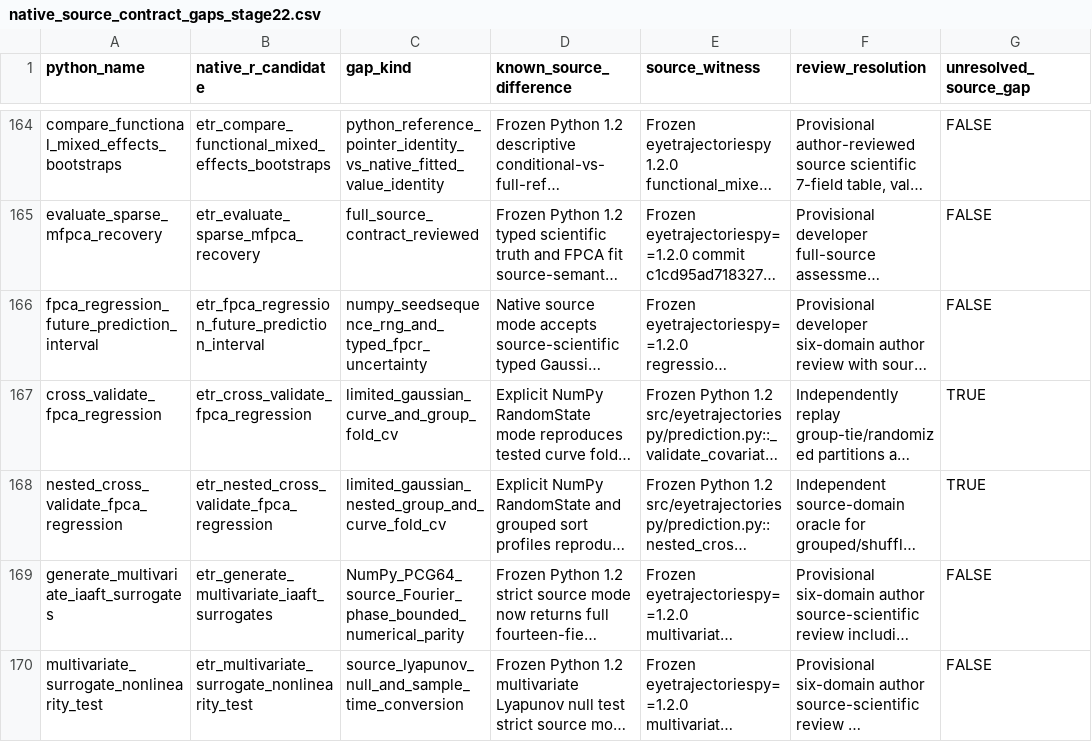
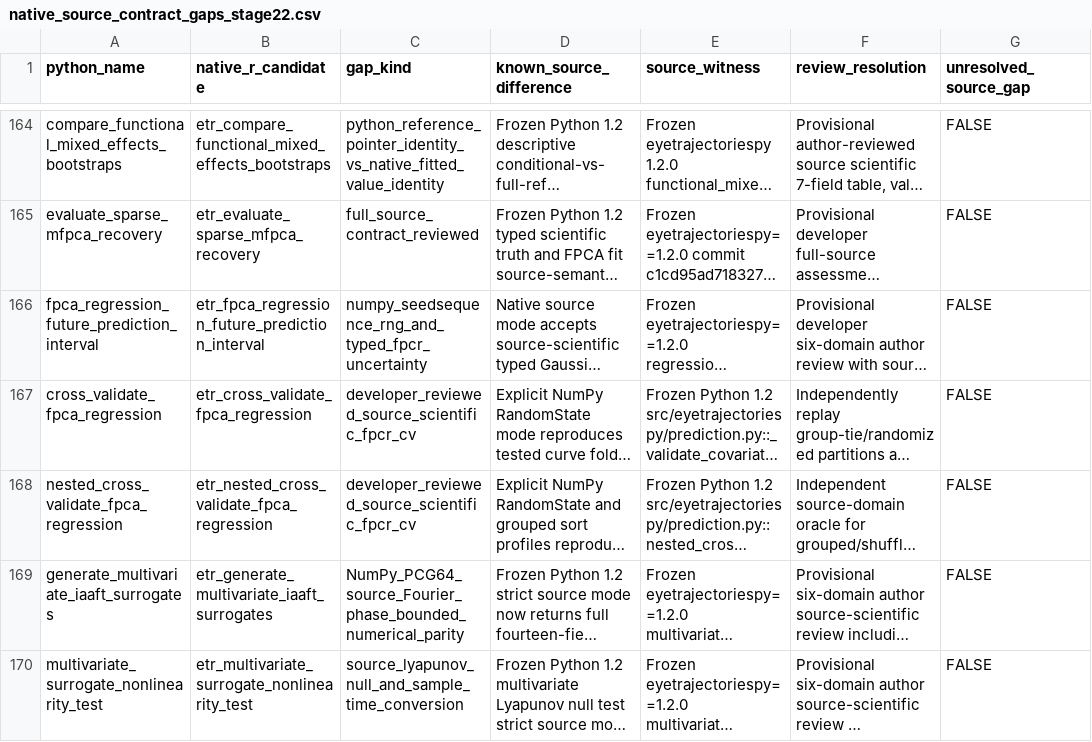
Before and after one commit to stefanosbalaskas/eyetrajectories, a CSV file: inst/extdata/native_source_contract_gaps_stage22.csv, drawn as a sheet; only a part is shown, gaps mark what is left out; long unchanged cells end in …; the diff names each change by its address in the sheet, - before the commit and + after, or states it on an @@ line.

Commit message:
Record native ordinary and nested FPCR source-scientific CV closures 416/508

```diff
--- a/inst/extdata/native_source_contract_gaps_stage22.csv
+++ b/inst/extdata/native_source_contract_gaps_stage22.csv
-C167 (gap_kind): limited_gaussian_curve_and_group_fold_cv
+C167 (gap_kind): developer_reviewed_source_scientific_fpcr_cv
-G167:G168 (unresolved_source_gap): TRUE
+G167:G168 (unresolved_source_gap): FALSE
-C168 (gap_kind): limited_gaussian_nested_group_and_curve_fold_cv
+C168 (gap_kind): developer_reviewed_source_scientific_fpcr_cv
```
